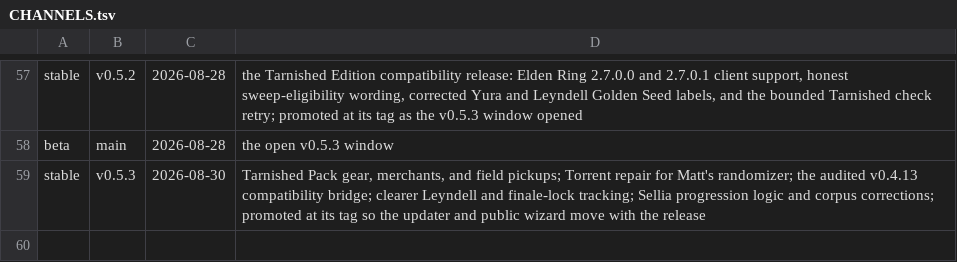
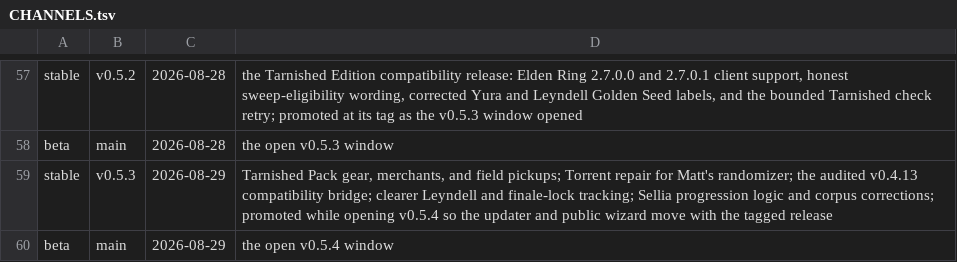
Before and after one commit to 4laric/er-archipelago, a TSV file: release/CHANNELS.tsv, drawn as a sheet; only a part is shown, gaps mark what is left out.

```diff
--- a/release/CHANNELS.tsv
+++ b/release/CHANNELS.tsv
@@ -58,2 +58,3 @@ stable	v0.5.2	2026-08-28	the Tarnished Edition compatibility release: Elden Ring
 beta	main	2026-08-28	the open v0.5.3 window
-stable	v0.5.3	2026-08-30	Tarnished Pack gear, merchants, and field pickups; Torrent repair for Matt's randomizer; the audited v0.4.13 compatibility bridge; clearer Leyndell and finale-lock tracking; Sellia progression logic and corpus corrections; promoted at its tag so the updater and public wizard move with the release
+stable	v0.5.3	2026-08-29	Tarnished Pack gear, merchants, and field pickups; Torrent repair for Matt's randomizer; the audited v0.4.13 compatibility bridge; clearer Leyndell and finale-lock tracking; Sellia progression logic and corpus corrections; promoted while opening v0.5.4 so the updater and public wizard move with the tagged release
+beta	main	2026-08-29	the open v0.5.4 window
```
Also changed, not shown: release/CONTRACT-VERSIONS.tsv, 6 other files.
